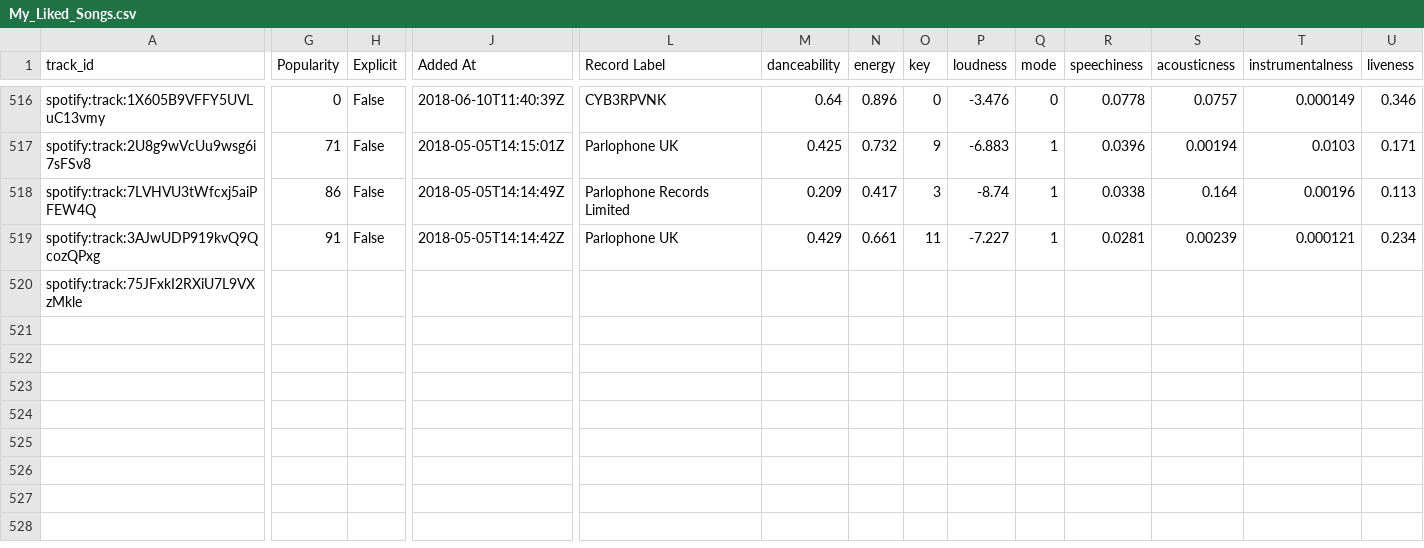
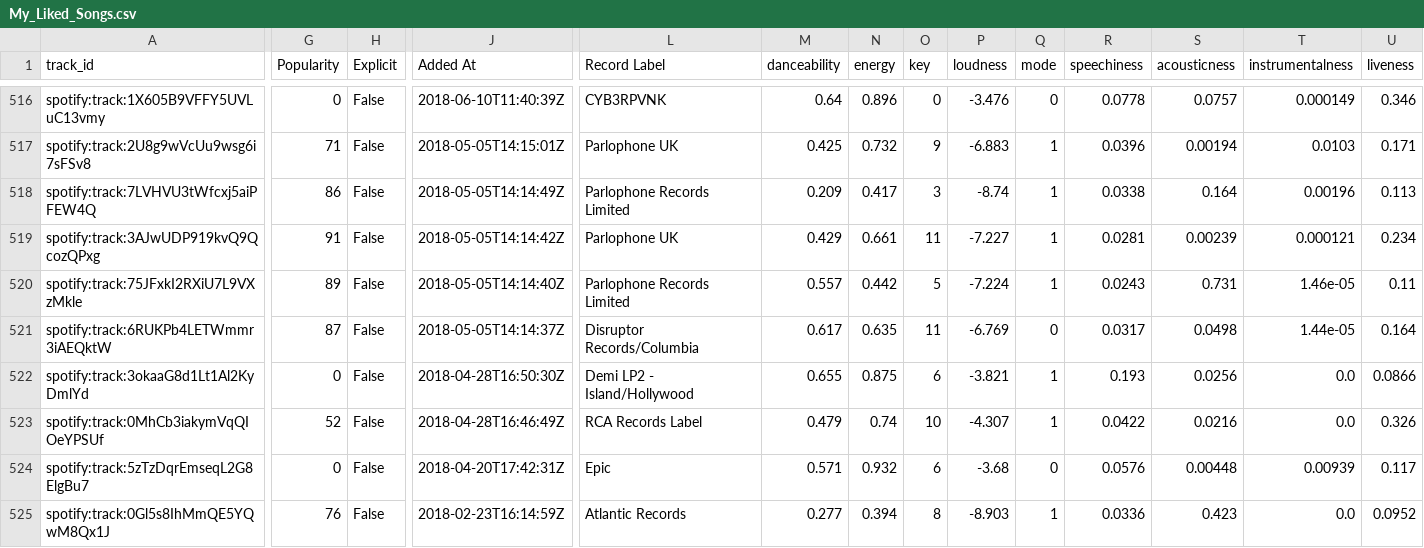
Before and after one commit to alanazinkin/SpotiSearch, a CSV file: song_mood_final/data/My_Liked_Songs.csv, drawn as a sheet; only a part is shown, gaps mark what is left out; rows hold the shown columns only; the diff covers the shown part only; the diff names each change by its address in the sheet, - before the commit and + after, or states it on an @@ line.

```diff
--- a/song_mood_final/data/My_Liked_Songs.csv
+++ b/song_mood_final/data/My_Liked_Songs.csv
-G520 (Popularity): (empty)
+G520 (Popularity): 89
-H520 (Explicit): (empty)
+H520 (Explicit): False
-J520 (Added At): (empty)
+J520 (Added At): 2018-05-05T14:14:40Z
-L520 (Record Label): (empty)
+L520 (Record Label): Parlophone Records Limited
-M520 (danceability): (empty)
+M520 (danceability): 0.557
-N520 (energy): (empty)
+N520 (energy): 0.442
-O520 (key): (empty)
+O520 (key): 5
-P520 (loudness): (empty)
+P520 (loudness): -7.224
-Q520 (mode): (empty)
+Q520 (mode): 1
-R520 (speechiness): (empty)
+R520 (speechiness): 0.0243
-S520 (acousticness): (empty)
+S520 (acousticness): 0.731
-T520 (instrumentalness): (empty)
+T520 (instrumentalness): 1.46e-05
-U520 (liveness): (empty)
+U520 (liveness): 0.11
+row 521: spotify:track:6RUKPb4LETWmmr3iAEQktW | 87 | False | 2018-05-05T14:14:37Z | Disruptor Records/Columbia | 0.617 | 0.635 | 11 | -6.769 | 0 | 0.0317 | 0.0498 | 1.44e-05 | 0.164
+row 522: spotify:track:3okaaG8d1Lt1Al2KyDmlYd | 0 | False | 2018-04-28T16:50:30Z | Demi LP2 - Island/Hollywood | 0.655 | 0.875 | 6 | -3.821 | 1 | 0.193 | 0.0256 | 0.0 | 0.0866
+row 523: spotify:track:0MhCb3iakymVqQIOeYPSUf | 52 | False | 2018-04-28T16:46:49Z | RCA Records Label | 0.479 | 0.74 | 10 | -4.307 | 1 | 0.0422 | 0.0216 | 0.0 | 0.326
+row 524: spotify:track:5zTzDqrEmseqL2G8ElgBu7 | 0 | False | 2018-04-20T17:42:31Z | Epic | 0.571 | 0.932 | 6 | -3.68 | 0 | 0.0576 | 0.00448 | 0.00939 | 0.117
+row 525: spotify:track:0Gl5s8IhMmQE5YQwM8Qx1J | 76 | False | 2018-02-23T16:14:59Z | Atlantic Records | 0.277 | 0.394 | 8 | -8.903 | 1 | 0.0336 | 0.423 | 0.0 | 0.0952
```
Also changed, not shown: 4 edited cells elsewhere in this file, 31 other files.
